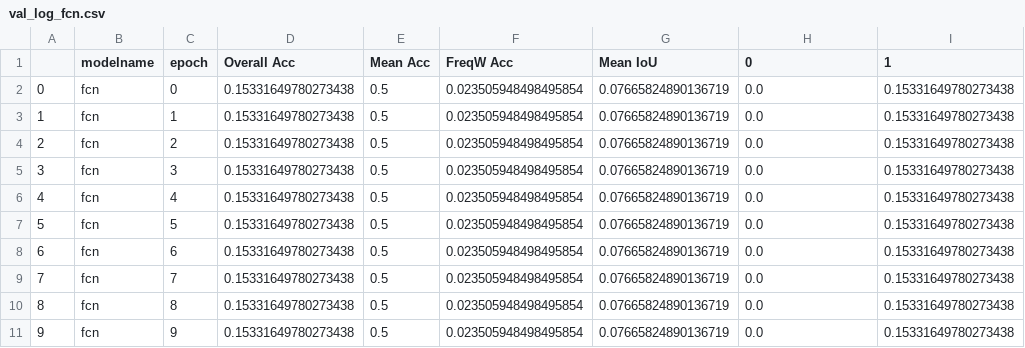
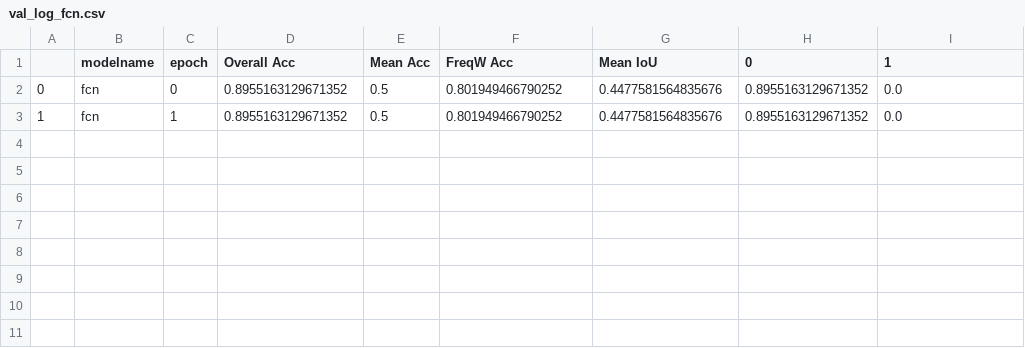
Before and after one commit to zenghuichen/RS_deepLearn, a CSV file: result/log/val_log_fcn.csv, drawn as a sheet.

Commit message:
dataset has over

```diff
--- a/result/log/val_log_fcn.csv
+++ b/result/log/val_log_fcn.csv
@@ -1,11 +1,3 @@
 ,modelname,epoch,Overall Acc,Mean Acc,FreqW Acc,Mean IoU,0,1
-0,fcn,0,0.15331649780273438,0.5,0.023505948498495854,0.07665824890136719,0.0,0.15331649780273438
-1,fcn,1,0.15331649780273438,0.5,0.023505948498495854,0.07665824890136719,0.0,0.15331649780273438
-2,fcn,2,0.15331649780273438,0.5,0.023505948498495854,0.07665824890136719,0.0,0.15331649780273438
-3,fcn,3,0.15331649780273438,0.5,0.023505948498495854,0.07665824890136719,0.0,0.15331649780273438
-4,fcn,4,0.15331649780273438,0.5,0.023505948498495854,0.07665824890136719,0.0,0.15331649780273438
-5,fcn,5,0.15331649780273438,0.5,0.023505948498495854,0.07665824890136719,0.0,0.15331649780273438
-6,fcn,6,0.15331649780273438,0.5,0.023505948498495854,0.07665824890136719,0.0,0.15331649780273438
-7,fcn,7,0.15331649780273438,0.5,0.023505948498495854,0.07665824890136719,0.0,0.15331649780273438
-8,fcn,8,0.15331649780273438,0.5,0.023505948498495854,0.07665824890136719,0.0,0.15331649780273438
-9,fcn,9,0.15331649780273438,0.5,0.023505948498495854,0.07665824890136719,0.0,0.15331649780273438
+0,fcn,0,0.8955163129671352,0.5,0.801949466790252,0.4477581564835676,0.8955163129671352,0.0
+1,fcn,1,0.8955163129671352,0.5,0.801949466790252,0.4477581564835676,0.8955163129671352,0.0
```
Also changed, not shown: 14 other files.
